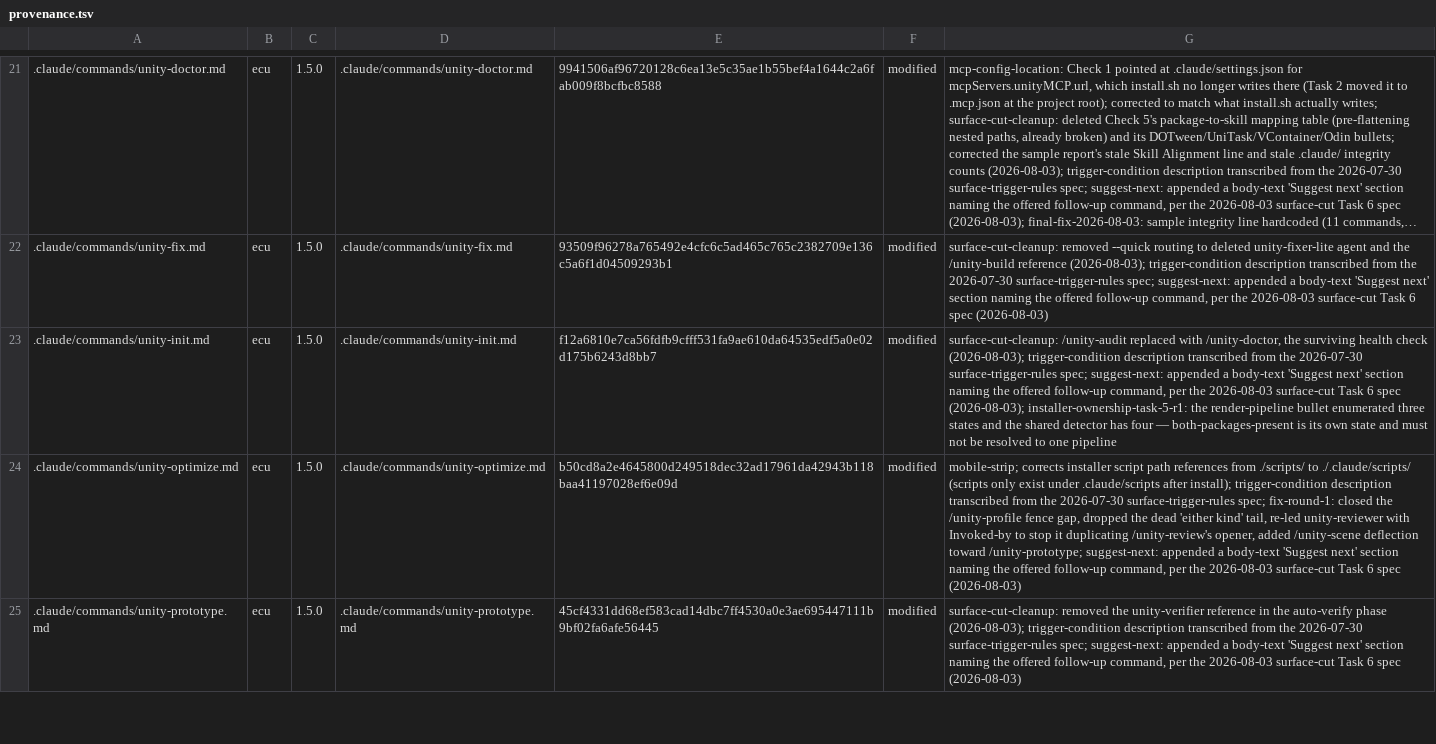
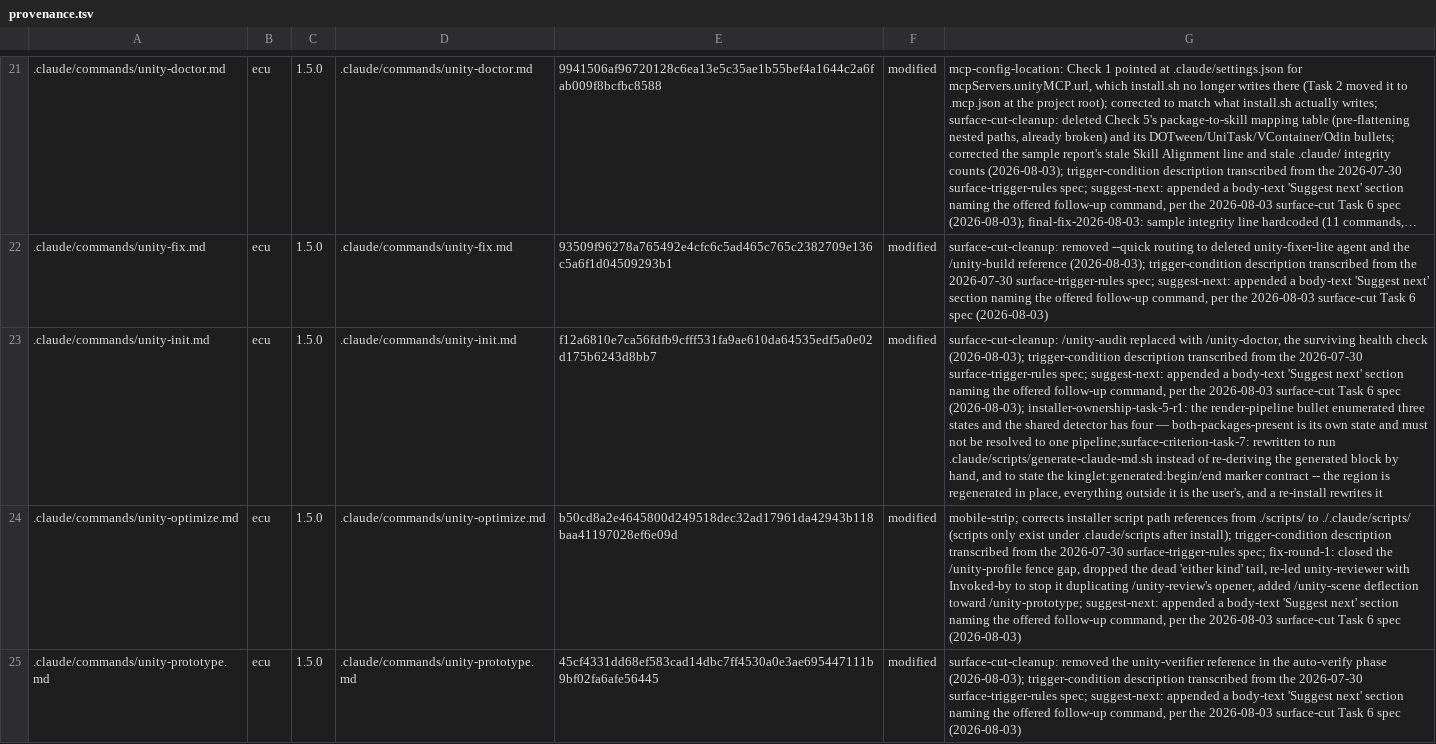
Before and after one commit to OmerZeyveli/kinglet-unity, a TSV file: provenance.tsv, drawn as a sheet; only a part is shown, gaps mark what is left out; long unchanged cells end in …; the diff covers the shown part only; the diff names each change by its address in the sheet, - before the commit and + after, or states it on an @@ line.

Commit message:
feat(unity-init): the command that owns the block finally knows how it is made
/unity-init's job is producing CLAUDE.md's generated region, and it named no
part of the machinery that produces it. Its steps told a model to scan the
project over MCP and write the block by hand -- a second producer of a region
that .claude/scripts/generate-claude-md.sh already owns, with no awareness that
a re-install rewrites that region in place. And no shipped surface anywhere
mentioned the kinglet:generated:begin / end markers: the grep found them only in
historical plans, so nothing a model reads said which half of CLAUDE.md is the
toolkit's and which half is the user's.

So the command now runs the generator and states the contract:

  bash .claude/scripts/generate-claude-md.sh --facts-only .

Verified in a real installed project, not in the repository -- the installed
path is .claude/scripts/, and this repository has shipped a path that resolved
only in the repo before. The three placement branches (well-formed region
present, no CLAUDE.md at all, markers absent) were each exercised against a
fixture.

The two producers agree, measured rather than assumed. On urp, bare, both and a
project with a pre-existing marker-bearing CLAUDE.md, the generator's
--facts-only output is byte-for-byte what a fresh install writes between the
markers. One residual delta, in install.sh's REFRESH arm and not in the
generator: the awk merge prints an unconditional blank line before the end
marker on top of the blank line the region already ends with, so a refreshed
region is exactly one newline longer than a freshly installed one. It does not
compound, the prose outside the region survives byte-for-byte, and install.sh is
another task's file this wave -- reported, not touched.

Two claims move with the tree instead of being re-audited:

  * SC_REACH_PENDING in tests/test-shipped-citations.sh is now empty. Its one
    entry was generate-claude-md.sh, waiting on exactly this change; by that
    file's own rule a satisfied exemption is a failure, and the assertion now
    reads 6 of 6 installed scripts named.
  * docs/GETTING-STARTED.md's script-reachability parenthetical was falsified by
    the task that made five of those scripts reachable. It is replaced by a
    derived claim, not corrected prose -- corrected prose falsifies again on the
    next reachability change. tests/test-derived-counts.sh gains
    DCK_NAMED_SCRIPTS and a DCK_CLAIMS row; both directions mutation-proved.

```diff
--- a/provenance.tsv
+++ b/provenance.tsv
-G23: …to one pipeline
+G23: …to one pipeline;surface-criterion-task-7: rewritten to run .claude/scripts/generate-claude-md.sh instead of re-deriving the generated block by hand, and to state the kinglet:generated:begin/end marker contract -- the region is regenerated in place, everything outside it is the user's, and a re-install rewrites it
```
Also changed, not shown: 3 edited cells elsewhere in this file, 4 other files.
